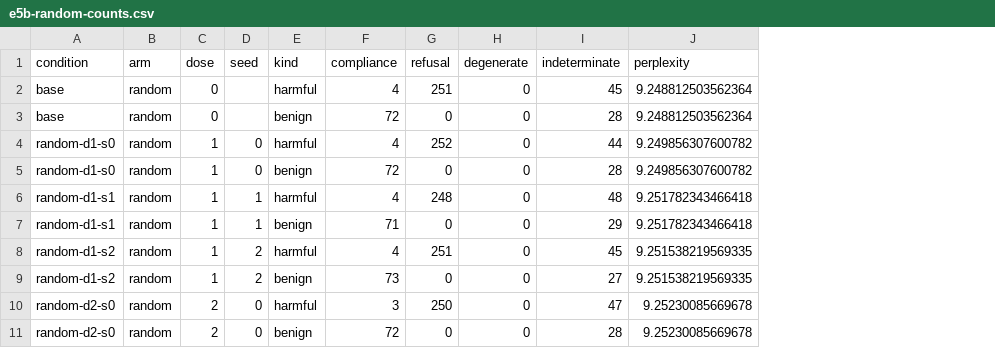
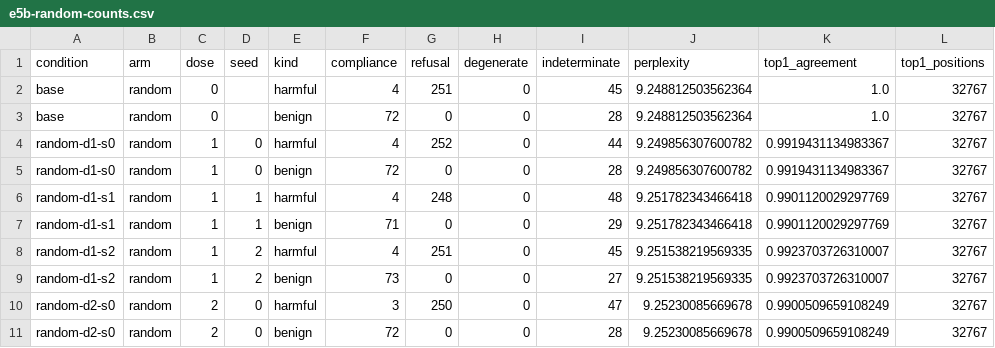
Before and after one commit to rootedlab-code/bit-flip-llm-research, a CSV file: results/e5b-random-counts.csv, drawn as a sheet; only a part is shown; the diff names each change by its address in the sheet, - before the commit and + after, or states it on an @@ line.

Commit message:
Re-run the random arm to recover the top-1 agreement its first run lost
The first run completed every condition and died in its summary on the collapsed
dose-10 seed, taking with it the one metric it held only in memory. The re-run, under
the scoring path that now reports a collapse instead of raising on it, finished clean.

It reproduces the first run exactly: identical counts, perplexities identical to full
precision, and 5,600 answers of 5,600 byte-identical across two sessions eight days
apart. The first run's verdict table is therefore not superseded and not duplicated --
its digest 5b324342 is the evidence, since two identical files in a repository are
indistinguishable from one file copied. What the re-run adds is the top-1 agreement at
every condition, and the manifest, written before the first token.

```diff
--- a/results/e5b-random-counts.csv
+++ b/results/e5b-random-counts.csv
+column K (top1_agreement), rows 2-11: 1.0 | 1.0 | 0.9919431134983367 | 0.9919431134983367 | 0.9901120029297769 | 0.9901120029297769 | 0.9923703726310007 | 0.9923703726310007 | 0.9900509659108249 | 0.9900509659108249
+column L (top1_positions), rows 2-11: all 32767
```
Also changed, not shown: results/e5b-random-scores.csv, 1 other file.
